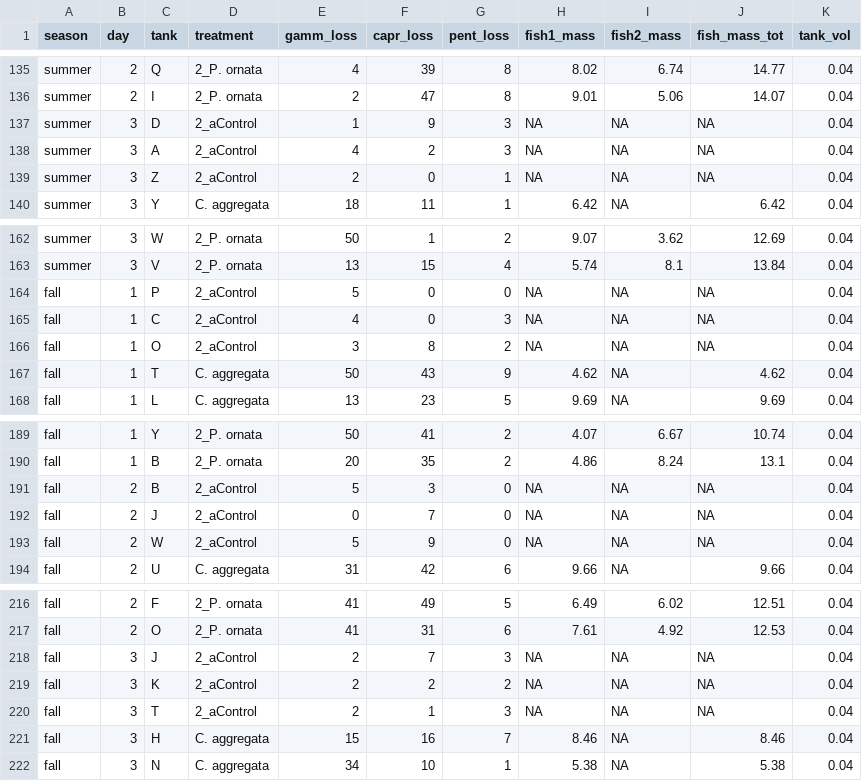
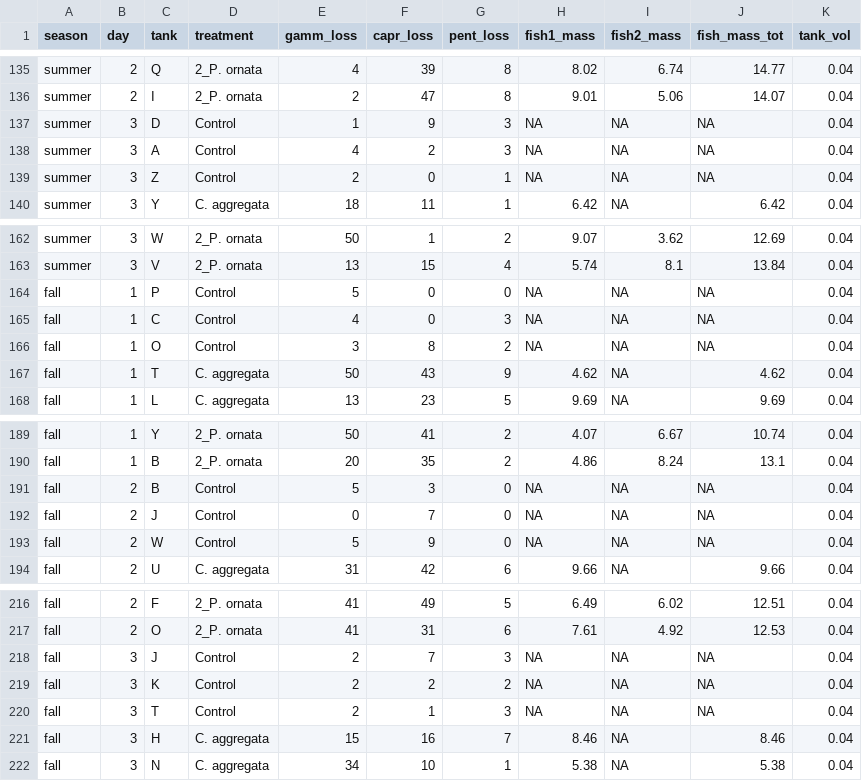
Before and after one commit to AngeloLCS/EpifaunaExperimentBIOL710, a CSV file: RCode/Input/epifauna.csv, drawn as a sheet; only a part is shown, gaps mark what is left out; the diff covers the shown part only.

```diff
--- a/RCode/Input/epifauna.csv
+++ b/RCode/Input/epifauna.csv
@@ -136,5 +136,5 @@ summer,2,Q,2_P. ornata,4,39,8,8.02,6.74,14.77,0.04
 summer,2,I,2_P. ornata,2,47,8,9.01,5.06,14.07,0.04
-summer,3,D,2_aControl,1,9,3,NA,NA,NA,0.04
-summer,3,A,2_aControl,4,2,3,NA,NA,NA,0.04
-summer,3,Z,2_aControl,2,0,1,NA,NA,NA,0.04
+summer,3,D,Control,1,9,3,NA,NA,NA,0.04
+summer,3,A,Control,4,2,3,NA,NA,NA,0.04
+summer,3,Z,Control,2,0,1,NA,NA,NA,0.04
 summer,3,Y,C. aggregata,18,11,1,6.42,NA,6.42,0.04
@@ -163,5 +163,5 @@ summer,3,W,2_P. ornata,50,1,2,9.07,3.62,12.69,0.04
 summer,3,V,2_P. ornata,13,15,4,5.74,8.1,13.84,0.04
-fall,1,P,2_aControl,5,0,0,NA,NA,NA,0.04
-fall,1,C,2_aControl,4,0,3,NA,NA,NA,0.04
-fall,1,O,2_aControl,3,8,2,NA,NA,NA,0.04
+fall,1,P,Control,5,0,0,NA,NA,NA,0.04
+fall,1,C,Control,4,0,3,NA,NA,NA,0.04
+fall,1,O,Control,3,8,2,NA,NA,NA,0.04
 fall,1,T,C. aggregata,50,43,9,4.62,NA,4.62,0.04
@@ -190,5 +190,5 @@ fall,1,Y,2_P. ornata,50,41,2,4.07,6.67,10.74,0.04
 fall,1,B,2_P. ornata,20,35,2,4.86,8.24,13.1,0.04
-fall,2,B,2_aControl,5,3,0,NA,NA,NA,0.04
-fall,2,J,2_aControl,0,7,0,NA,NA,NA,0.04
-fall,2,W,2_aControl,5,9,0,NA,NA,NA,0.04
+fall,2,B,Control,5,3,0,NA,NA,NA,0.04
+fall,2,J,Control,0,7,0,NA,NA,NA,0.04
+fall,2,W,Control,5,9,0,NA,NA,NA,0.04
 fall,2,U,C. aggregata,31,42,6,9.66,NA,9.66,0.04
@@ -217,5 +217,5 @@ fall,2,F,2_P. ornata,41,49,5,6.49,6.02,12.51,0.04
 fall,2,O,2_P. ornata,41,31,6,7.61,4.92,12.53,0.04
-fall,3,J,2_aControl,2,7,3,NA,NA,NA,0.04
-fall,3,K,2_aControl,2,2,2,NA,NA,NA,0.04
-fall,3,T,2_aControl,2,1,3,NA,NA,NA,0.04
+fall,3,J,Control,2,7,3,NA,NA,NA,0.04
+fall,3,K,Control,2,2,2,NA,NA,NA,0.04
+fall,3,T,Control,2,1,3,NA,NA,NA,0.04
 fall,3,H,C. aggregata,15,16,7,8.46,NA,8.46,0.04
```
Also changed, not shown: 15 edited cells elsewhere in this file, 2 other files.
